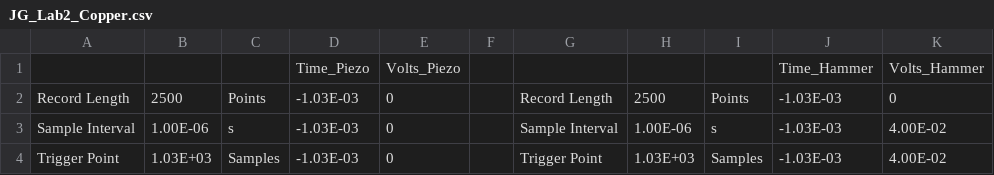
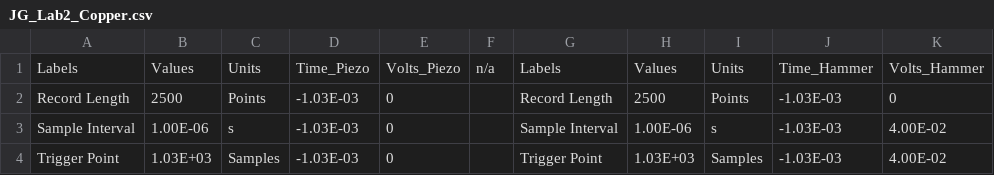
Before and after one commit to jagar92/ADV-Lab-2, a CSV file: JG_Lab2_Copper.csv, drawn as a sheet; only a part is shown; removed rows and columns are numbered as before the commit, all else as after; the diff names each change by its address in the sheet, - before the commit and + after, or states it on an @@ line.

Commit message:
Update JG_Lab2_Copper.csv

```diff
--- a/JG_Lab2_Copper.csv
+++ b/JG_Lab2_Copper.csv
-row 1:  |  |  | Time_Piezo | Volts_Piezo |  |  |  |  | Time_Hammer | Volts_Hammer
+row 1: Labels | Values | Units | Time_Piezo | Volts_Piezo | n/a | Labels | Values | Units | Time_Hammer | Volts_Hammer
```
